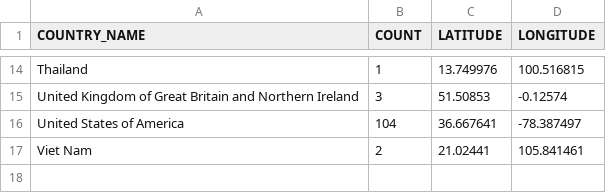
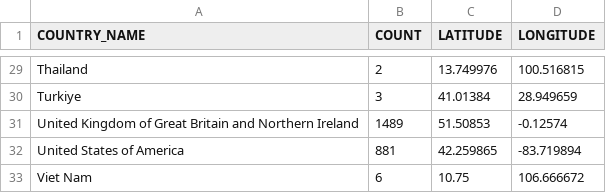
Before and after one commit to codingeologist/app-analysis, a CSV file: visitor_location_count.csv, drawn as a sheet; only a part is shown, gaps mark what is left out; addresses are those after the commit; the diff covers the shown part only; the diff names each change by its address in the sheet, - before the commit and + after, or states it on an @@ line.

```diff
--- a/visitor_location_count.csv
+++ b/visitor_location_count.csv
-B29 (COUNT): 1
+B29 (COUNT): 2
+row 30: Turkiye | 3 | 41.01384 | 28.949659
-B31 (COUNT): 3
+B31 (COUNT): 1489
-B32 (COUNT): 104
+B32 (COUNT): 881
-C32 (LATITUDE): 36.667641
+C32 (LATITUDE): 42.259865
-D32 (LONGITUDE): -78.387497
+D32 (LONGITUDE): -83.719894
-B33 (COUNT): 2
+B33 (COUNT): 6
-C33 (LATITUDE): 21.02441
+C33 (LATITUDE): 10.75
-D33 (LONGITUDE): 105.841461
+D33 (LONGITUDE): 106.666672
```
Also changed, not shown: 15 added rows and 20 edited cells elsewhere in this file, 5 other files.
